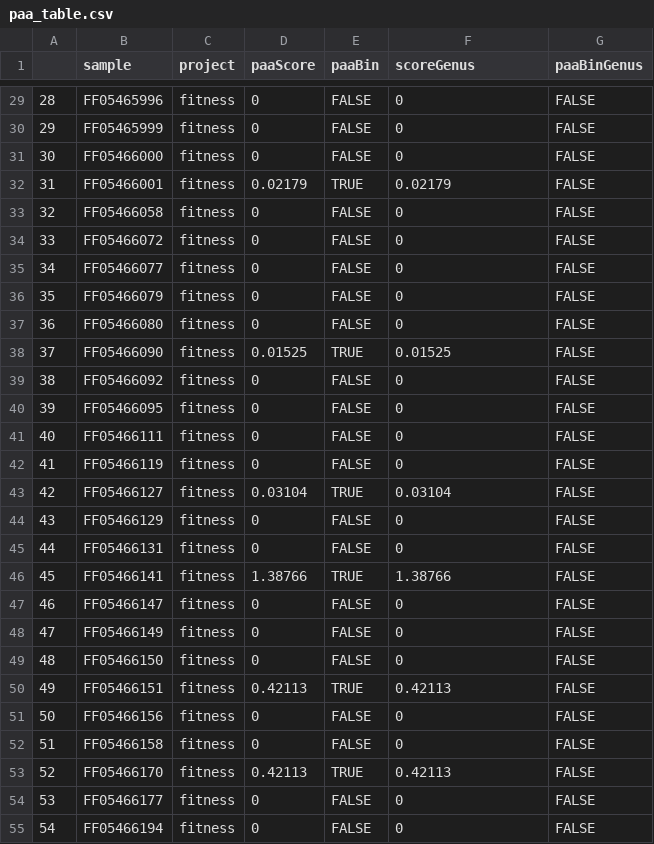
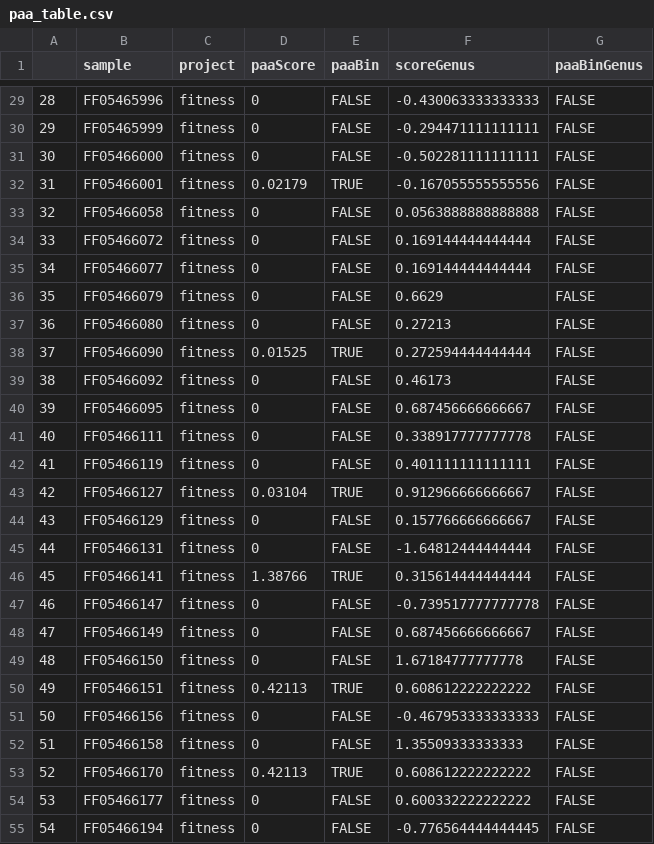
Before and after one commit to spakowiczlab/bewell, a CSV file: data/derived/paa_table.csv, drawn as a sheet; only a part is shown, gaps mark what is left out; the diff covers the shown part only; the diff names each change by its address in the sheet, - before the commit and + after, or states it on an @@ line.

```diff
--- a/data/derived/paa_table.csv
+++ b/data/derived/paa_table.csv
-F29 (scoreGenus): 0
+F29 (scoreGenus): -0.430063333333333
-F30 (scoreGenus): 0
+F30 (scoreGenus): -0.294471111111111
-F31 (scoreGenus): 0
+F31 (scoreGenus): -0.502281111111111
-F32 (scoreGenus): 0.02179
+F32 (scoreGenus): -0.167055555555556
-F33 (scoreGenus): 0
+F33 (scoreGenus): 0.0563888888888888
-F34:F35 (scoreGenus): 0
+F34:F35 (scoreGenus): 0.169144444444444
-F36 (scoreGenus): 0
+F36 (scoreGenus): 0.6629
-F37 (scoreGenus): 0
+F37 (scoreGenus): 0.27213
-F38 (scoreGenus): 0.01525
+F38 (scoreGenus): 0.272594444444444
-F39 (scoreGenus): 0
+F39 (scoreGenus): 0.46173
-F40 (scoreGenus): 0
+F40 (scoreGenus): 0.687456666666667
-F41 (scoreGenus): 0
+F41 (scoreGenus): 0.338917777777778
-F42 (scoreGenus): 0
+F42 (scoreGenus): 0.401111111111111
-F43 (scoreGenus): 0.03104
+F43 (scoreGenus): 0.912966666666667
-F44 (scoreGenus): 0
+F44 (scoreGenus): 0.157766666666667
-F45 (scoreGenus): 0
+F45 (scoreGenus): -1.64812444444444
-F46 (scoreGenus): 1.38766
+F46 (scoreGenus): 0.315614444444444
-F47 (scoreGenus): 0
+F47 (scoreGenus): -0.739517777777778
-F48 (scoreGenus): 0
+F48 (scoreGenus): 0.687456666666667
-F49 (scoreGenus): 0
+F49 (scoreGenus): 1.67184777777778
-F50 (scoreGenus): 0.42113
+F50 (scoreGenus): 0.608612222222222
-F51 (scoreGenus): 0
+F51 (scoreGenus): -0.467953333333333
-F52 (scoreGenus): 0
+F52 (scoreGenus): 1.35509333333333
-F53 (scoreGenus): 0.42113
+F53 (scoreGenus): 0.608612222222222
-F54 (scoreGenus): 0
+F54 (scoreGenus): 0.600332222222222
-F55 (scoreGenus): 0
+F55 (scoreGenus): -0.776564444444445
```
Also changed, not shown: 1 removed row, 104 edited cells and row numbers in column A elsewhere in this file, 1 other file.
